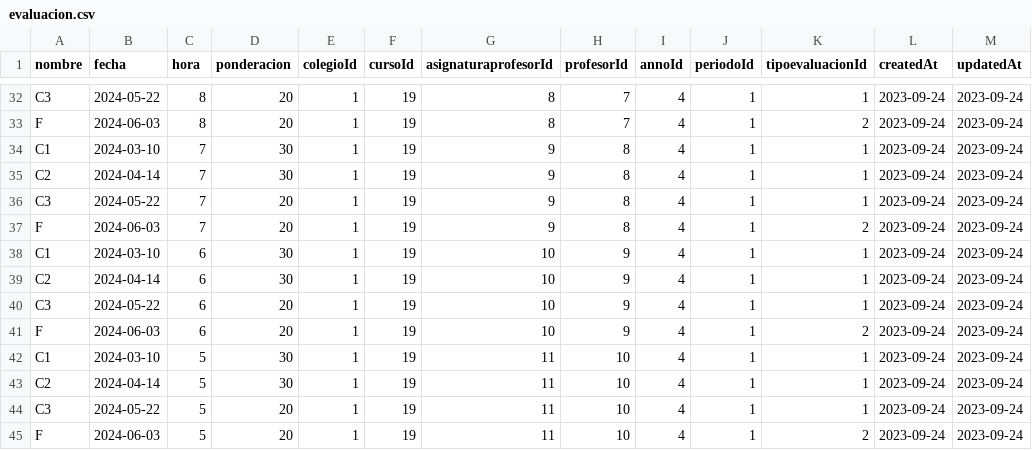
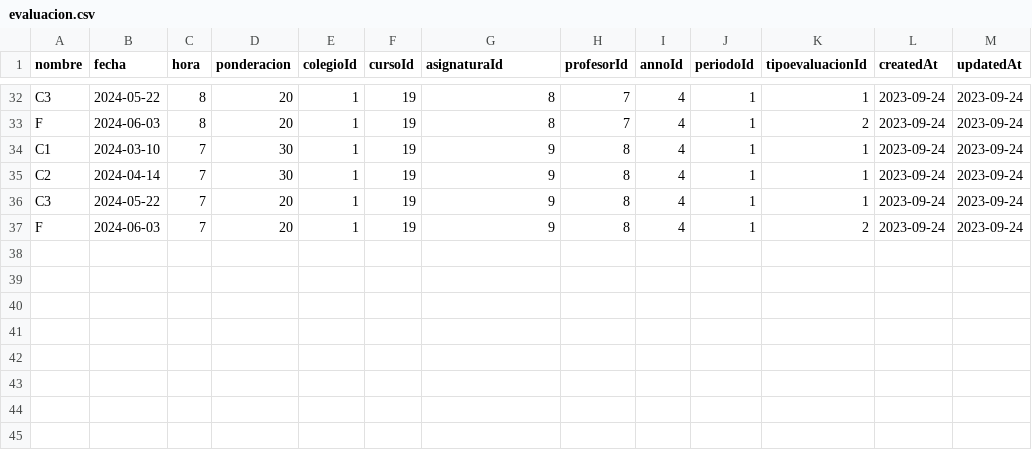
Before and after one commit to libroclases/classbook, a CSV file: backend/nodserver/csv/csv-no-id/evaluacion.csv, drawn as a sheet; only a part is shown, gaps mark what is left out; the diff names each change by its address in the sheet, - before the commit and + after, or states it on an @@ line.

```diff
--- a/backend/nodserver/csv/csv-no-id/evaluacion.csv
+++ b/backend/nodserver/csv/csv-no-id/evaluacion.csv
-G1: asignaturaprofesorId
+G1: asignaturaId
-row 38: C1 | 2024-03-10 | 6 | 30 | 1 | 19 | 10 | 9 | 4 | 1 | 1 | 2023-09-24 | 2023-09-24
-row 39: C2 | 2024-04-14 | 6 | 30 | 1 | 19 | 10 | 9 | 4 | 1 | 1 | 2023-09-24 | 2023-09-24
-row 40: C3 | 2024-05-22 | 6 | 20 | 1 | 19 | 10 | 9 | 4 | 1 | 1 | 2023-09-24 | 2023-09-24
-row 41: F | 2024-06-03 | 6 | 20 | 1 | 19 | 10 | 9 | 4 | 1 | 2 | 2023-09-24 | 2023-09-24
-row 42: C1 | 2024-03-10 | 5 | 30 | 1 | 19 | 11 | 10 | 4 | 1 | 1 | 2023-09-24 | 2023-09-24
-row 43: C2 | 2024-04-14 | 5 | 30 | 1 | 19 | 11 | 10 | 4 | 1 | 1 | 2023-09-24 | 2023-09-24
-row 44: C3 | 2024-05-22 | 5 | 20 | 1 | 19 | 11 | 10 | 4 | 1 | 1 | 2023-09-24 | 2023-09-24
-row 45: F | 2024-06-03 | 5 | 20 | 1 | 19 | 11 | 10 | 4 | 1 | 2 | 2023-09-24 | 2023-09-24
```
Also changed, not shown: backend/nodserver/csv/csv-no-id/horario.csv, backend/nodserver/csv/evaluacion.csv, 40 other files.
